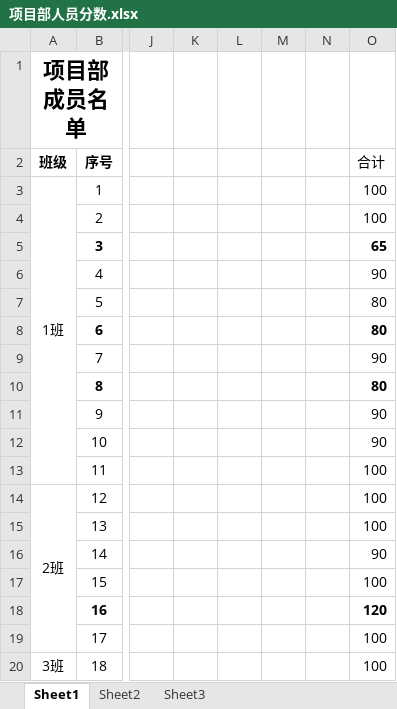
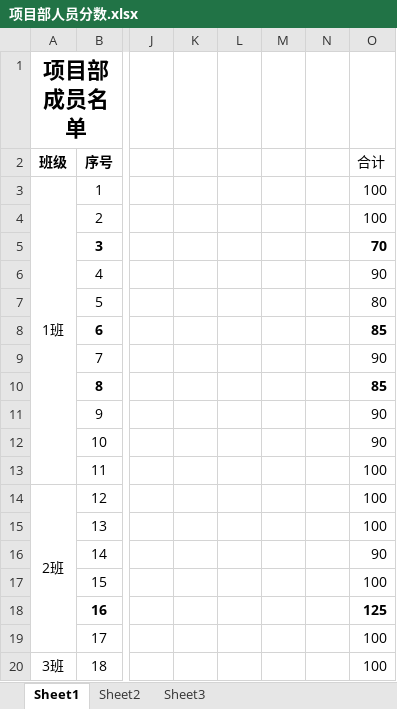
Before and after one commit to xiaozhoulee/project_team, an Excel workbook: equipment/项目部人员分数.xlsx, sheet Sheet1, drawn as a sheet; only a part is shown, gaps mark what is left out; values as stored, in another font and other column widths than the file's, no borders; the diff names each change by its address in the sheet, - before the commit and + after, or states it on an @@ line.

```diff
--- a/equipment/项目部人员分数.xlsx (sheet Sheet1)
+++ b/equipment/项目部人员分数.xlsx (sheet Sheet1)
-O5 (合计): 65
+O5 (合计): 70
-O8 (合计): 80
+O8 (合计): 85
-O10 (合计): 80
+O10 (合计): 85
-O18 (合计): 120
+O18 (合计): 125
```
Also changed, not shown: equipment/项目部成员设备表单.xlsx, 1 other file.
